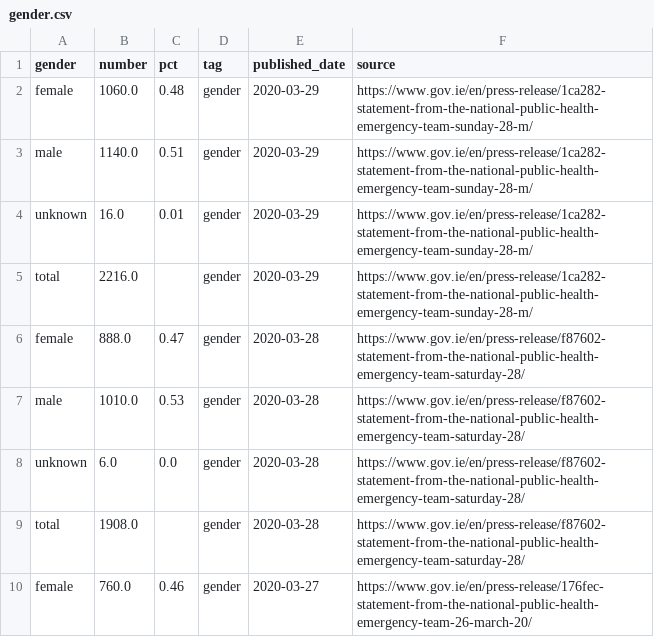
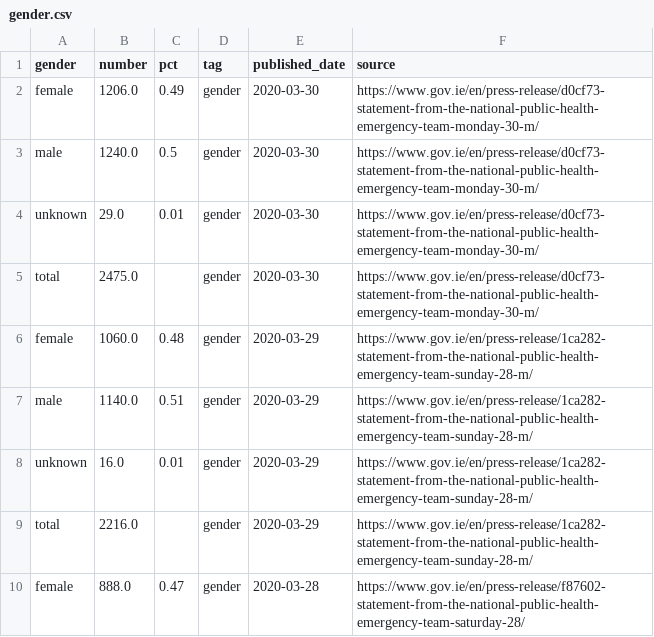
Before and after one commit to andrewm4894/ireland_covid19_data, a CSV file: data/gender.csv, drawn as a sheet; only a part is shown; the shorter side is filled out with more unchanged rows; the diff names each change by its address in the sheet, - before the commit and + after, or states it on an @@ line.

```diff
--- a/data/gender.csv
+++ b/data/gender.csv
+row 2: female | 1206.0 | 0.49 | gender | 2020-03-30 | https://www.gov.ie/en/press-release/d0cf73-statement-from-the-national-public-health-emergency-team-monday-30-m/
+row 3: male | 1240.0 | 0.5 | gender | 2020-03-30 | https://www.gov.ie/en/press-release/d0cf73-statement-from-the-national-public-health-emergency-team-monday-30-m/
+row 4: unknown | 29.0 | 0.01 | gender | 2020-03-30 | https://www.gov.ie/en/press-release/d0cf73-statement-from-the-national-public-health-emergency-team-monday-30-m/
+row 5: total | 2475.0 |  | gender | 2020-03-30 | https://www.gov.ie/en/press-release/d0cf73-statement-from-the-national-public-health-emergency-team-monday-30-m/
```
Also changed, not shown: data/age.csv, data/county.csv, 5 other files.
